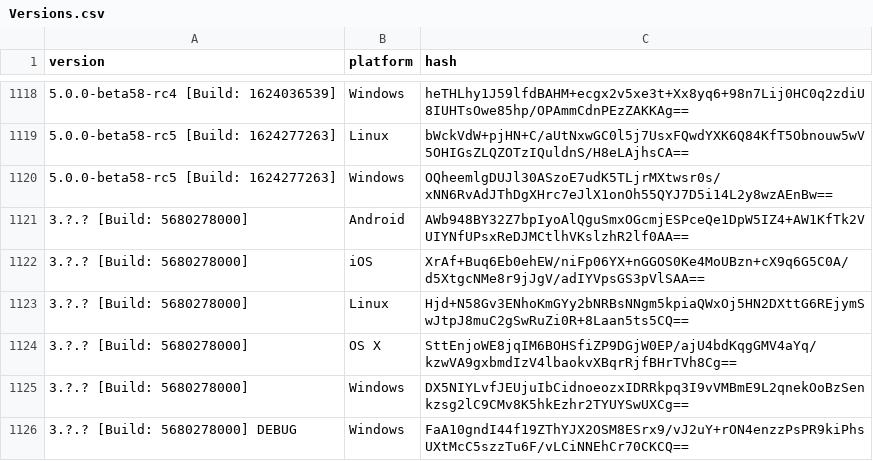
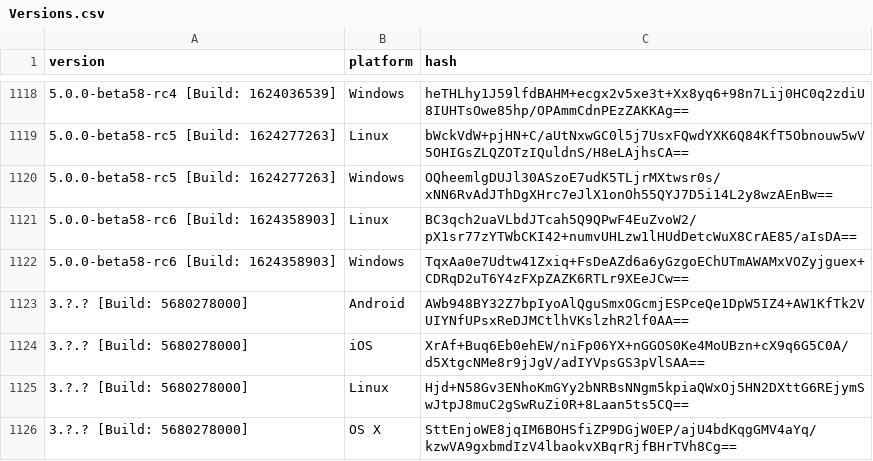
Before and after one commit to ReSpeak/tsdeclarations, a CSV file: Versions.csv, drawn as a sheet; only a part is shown, gaps mark what is left out; the shorter side is filled out with more unchanged rows.

Commit message:
Added new version: 5.0.0-beta58-rc6 [Build: 1624358903],Linux (and 1 more)
New: 5.0.0-beta58-rc6 [Build: 1624358903],Windows

```diff
--- a/Versions.csv
+++ b/Versions.csv
@@ -1120,2 +1120,4 @@ version,platform,hash
 5.0.0-beta58-rc5 [Build: 1624277263],Windows,OQheemlgDUJl30ASzoE7udK5TLjrMXtwsr0s/xNN6RvAdJThDgXHrc7eJlX1onOh55QYJ7D5i14L2y8wzAEnBw==
+5.0.0-beta58-rc6 [Build: 1624358903],Linux,BC3qch2uaVLbdJTcah5Q9QPwF4EuZvoW2/pX1sr77zYTWbCKI42+numvUHLzw1lHUdDetcWuX8CrAE85/aIsDA==
+5.0.0-beta58-rc6 [Build: 1624358903],Windows,TqxAa0e7Udtw41Zxiq+FsDeAZd6a6yGzgoEChUTmAWAMxVOZyjguex+CDRqD2uT6Y4zFXpZAZK6RTLr9XEeJCw==
 3.?.? [Build: 5680278000],Android,AWb948BY32Z7bpIyoAlQguSmxOGcmjESPceQe1DpW5IZ4+AW1KfTk2VUIYNfUPsxReDJMCtlhVKslzhR2lf0AA==
```
